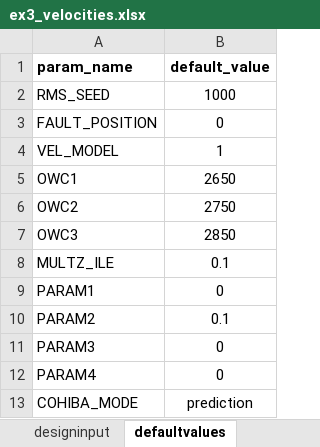
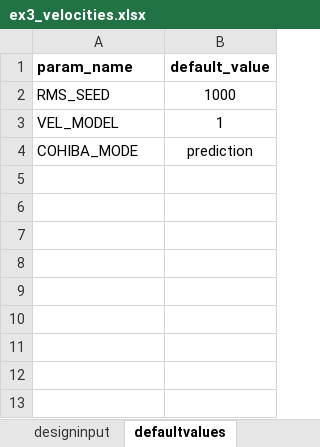
Before and after one commit to equinor/semeio, an Excel workbook: src/semeio/fmudesign/examples/ex3_velocities.xlsx, sheet defaultvalues, drawn as a sheet; values as stored, in another font and other column widths than the file's, no borders; charts and pictures not drawn; the diff names each change by its address in the sheet, - before the commit and + after, or states it on an @@ line.

Commit message:
Output auxiliary files in fmudesign init

```diff
--- a/src/semeio/fmudesign/examples/ex3_velocities.xlsx (sheet defaultvalues)
+++ b/src/semeio/fmudesign/examples/ex3_velocities.xlsx (sheet defaultvalues)
-row 3: FAULT_POSITION | 0
-row 5: OWC1 | 2650
-row 6: OWC2 | 2750
-row 7: OWC3 | 2850
-row 8: MULTZ_ILE | 0.1
-row 9: PARAM1 | 0
-row 10: PARAM2 | 0.1
-row 11: PARAM3 | 0
-row 12: PARAM4 | 0
```
Also changed, not shown: sheet general_input, src/semeio/fmudesign/examples/ex1_onebyone_rms_repeat.xlsx, src/semeio/fmudesign/examples/ex2_correlations.xlsx, 5 other files.
